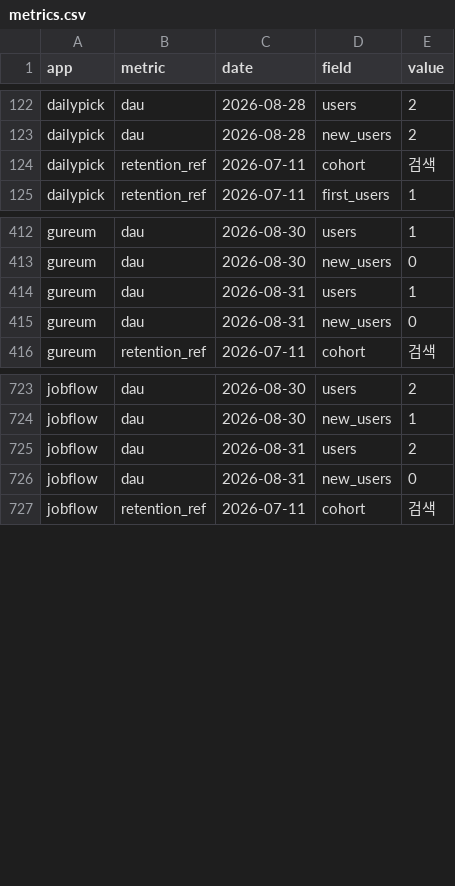
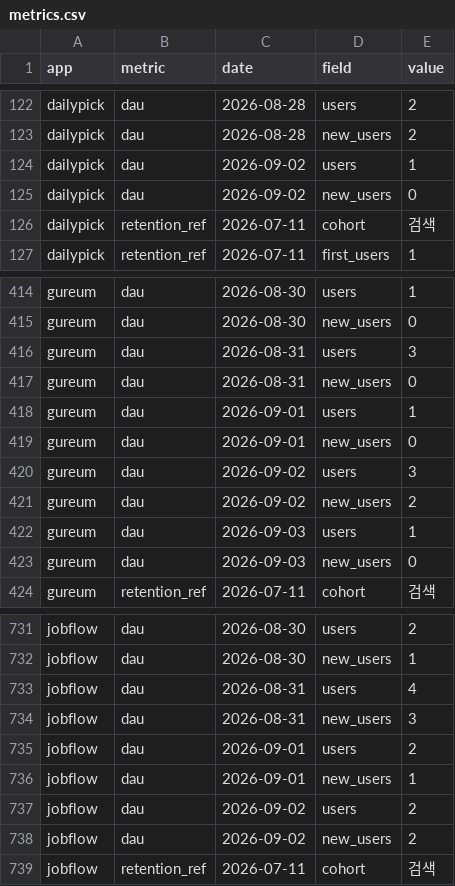
Before and after one commit to jeongmin2514/app-insight, a CSV file: data/csv/metrics.csv, drawn as a sheet; only a part is shown, gaps mark what is left out.

Commit message:
data: 자동 수집 2026-09-03

```diff
--- a/data/csv/metrics.csv
+++ b/data/csv/metrics.csv
@@ -123,2 +123,4 @@ dailypick,dau,2026-08-28,users,2
 dailypick,dau,2026-08-28,new_users,2
+dailypick,dau,2026-09-02,users,1
+dailypick,dau,2026-09-02,new_users,0
 dailypick,retention_ref,2026-07-11,cohort,검색
@@ -413,4 +415,10 @@ gureum,dau,2026-08-30,users,1
 gureum,dau,2026-08-30,new_users,0
-gureum,dau,2026-08-31,users,1
+gureum,dau,2026-08-31,users,3
 gureum,dau,2026-08-31,new_users,0
+gureum,dau,2026-09-01,users,1
+gureum,dau,2026-09-01,new_users,0
+gureum,dau,2026-09-02,users,3
+gureum,dau,2026-09-02,new_users,2
+gureum,dau,2026-09-03,users,1
+gureum,dau,2026-09-03,new_users,0
 gureum,retention_ref,2026-07-11,cohort,검색
@@ -724,4 +732,8 @@ jobflow,dau,2026-08-30,users,2
 jobflow,dau,2026-08-30,new_users,1
-jobflow,dau,2026-08-31,users,2
-jobflow,dau,2026-08-31,new_users,0
+jobflow,dau,2026-08-31,users,4
+jobflow,dau,2026-08-31,new_users,3
+jobflow,dau,2026-09-01,users,2
+jobflow,dau,2026-09-01,new_users,1
+jobflow,dau,2026-09-02,users,2
+jobflow,dau,2026-09-02,new_users,2
 jobflow,retention_ref,2026-07-11,cohort,검색
```
Also changed, not shown: 5 other files.
